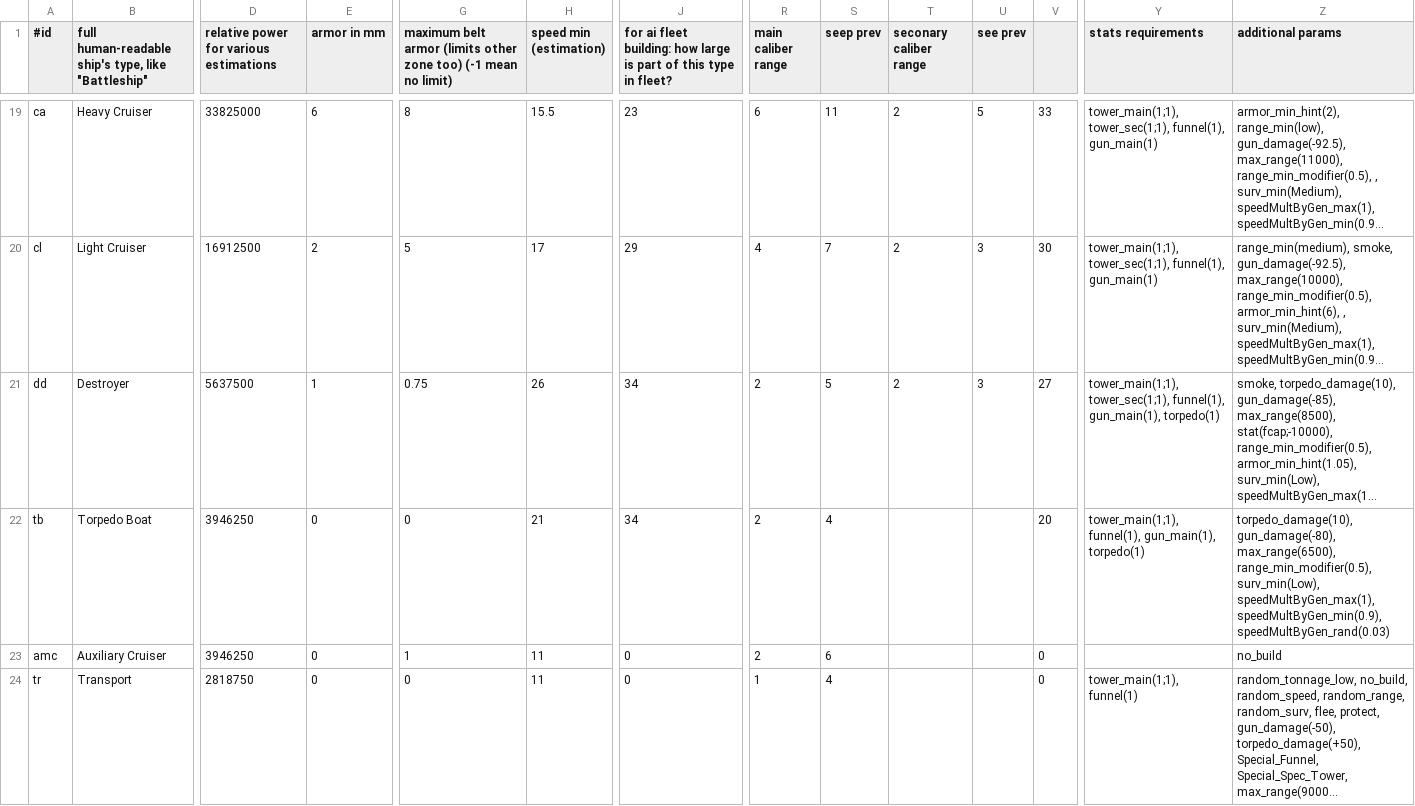
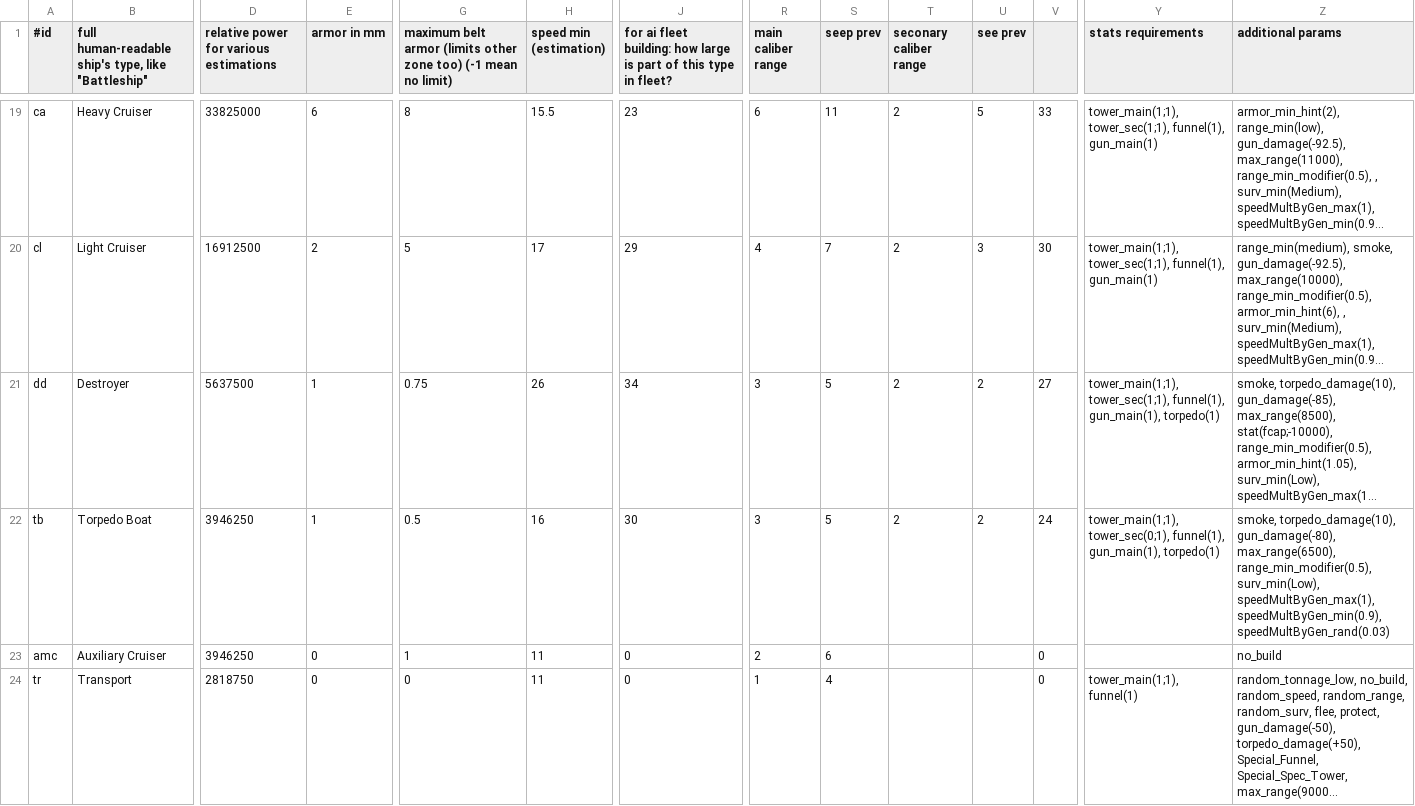
Before and after one commit to brothermunro/Dreadnought-Improvement-Project, a CSV file: shipTypes.csv, drawn as a sheet; only a part is shown, gaps mark what is left out; long unchanged cells end in …; the diff names each change by its address in the sheet, - before the commit and + after, or states it on an @@ line.

Commit message:
sloops integrated

```diff
--- a/shipTypes.csv
+++ b/shipTypes.csv
-R21:R22 (main caliber range): 2
+R21:R22 (main caliber range): 3
-U21 (see prev): 3
+U21 (see prev): 2
-E22 (armor in mm): 0
+E22 (armor in mm): 1
-G22: 0
+G22: 0.5
-H22 (speed min (estimation)): 21
+H22 (speed min (estimation)): 16
-J22: 34
+J22: 30
-S22 (seep prev): 4
+S22 (seep prev): 5
-T22 (seconary caliber range): (empty)
+T22 (seconary caliber range): 2
-U22 (see prev): (empty)
+U22 (see prev): 2
-V22: 20
+V22: 24
-Y22 (stats requirements): tower_main(1;1), funnel(1), gun_main(1),…
+Y22 (stats requirements): tower_main(1;1), tower_sec(0;1), funnel(1), gun_main(1),…
-Z22 (additional params): torpedo_damage(10), gun_damage(-80),…
+Z22 (additional params): smoke, torpedo_damage(10), gun_damage(-80),…
```
